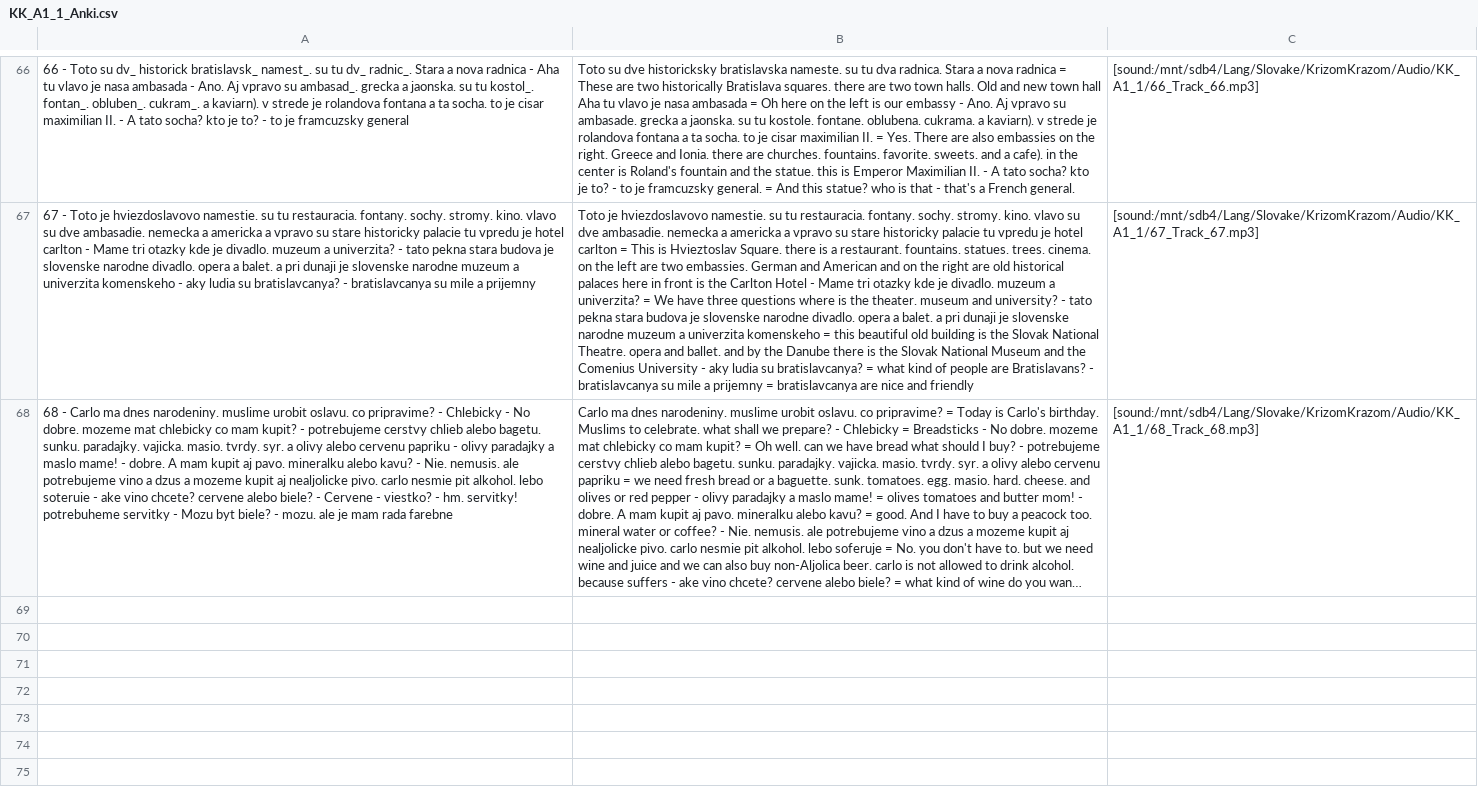
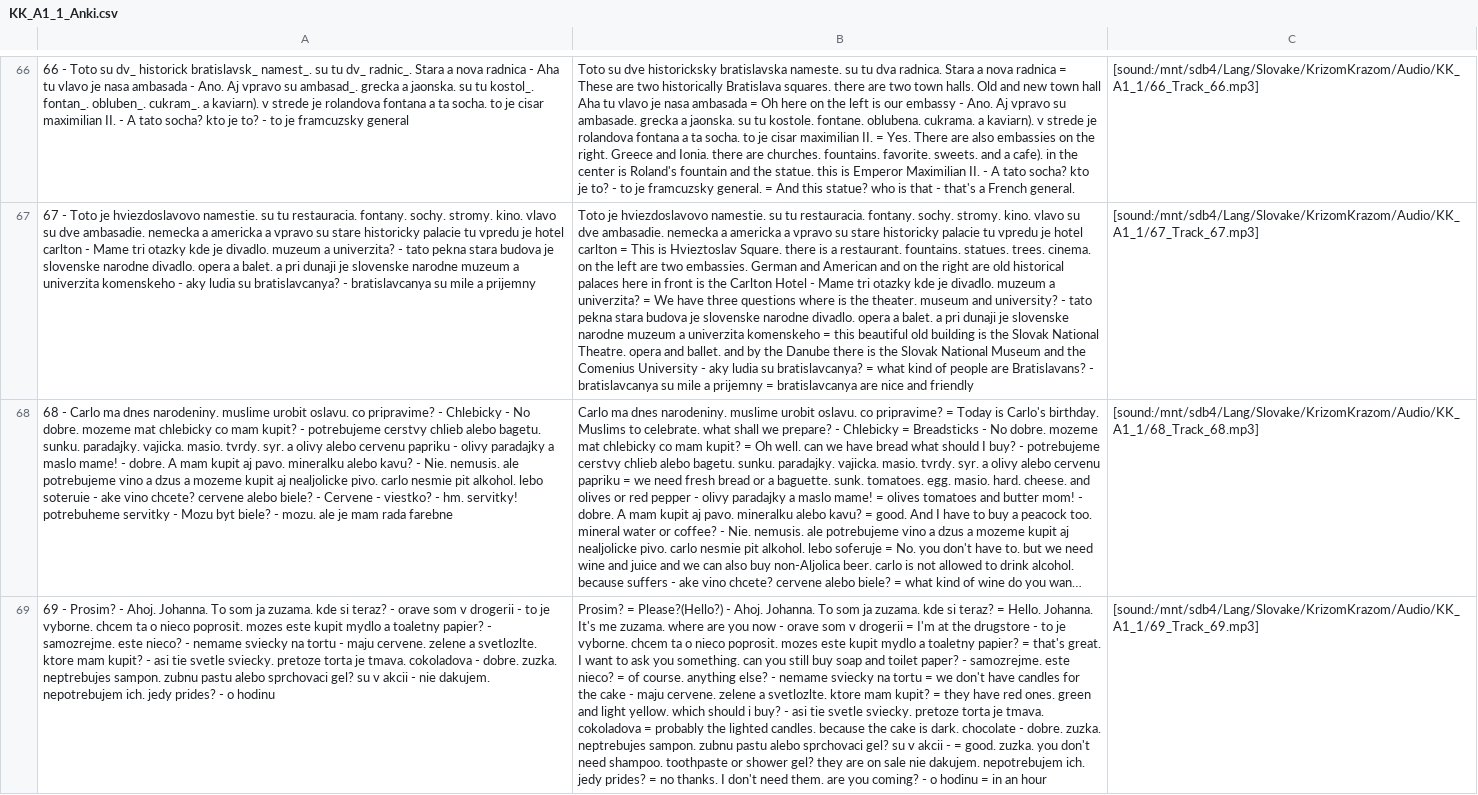
Before and after one commit to evilusean/Pysean, a CSV file: Sean/Slovak/KrizomKrazom/A1/KK_A1_1_Anki.csv, drawn as a sheet; only a part is shown, gaps mark what is left out; long unchanged cells end in …; the diff names each change by its address in the sheet, - before the commit and + after, or states it on an @@ line.

Commit message:
Update KK_A1_1_Anki.csv

```diff
--- a/Sean/Slovak/KrizomKrazom/A1/KK_A1_1_Anki.csv
+++ b/Sean/Slovak/KrizomKrazom/A1/KK_A1_1_Anki.csv
+row 69: 69 - Prosim? - Ahoj. Johanna. To som ja zuzama. kde si teraz? - orave som v drogerii - to je vyborne. chcem ta o nieco poprosit. mozes este kupit mydlo a toaletny papier? - samozrejme. este nieco? - nemame sviecky na tortu - maju cervene. zelene a svetlozlte. ktore mam kupit? - asi tie svetle sviecky. pretoze torta je tmava. cokoladova - dobre. zuzka. neptrebujes sampon. zubnu pastu alebo sprchovaci gel? su v akcii - nie dakujem. nepotrebujem ich. jedy prides? - o hodinu | Prosim? = Please?(Hello?) - Ahoj. Johanna. To som ja zuzama. kde si teraz? = Hello. Johanna. It's me zuzama. where are you now - orave som v drogerii = I'm at the drugstore - to je vyborne. chcem ta o nieco poprosit. mozes este kupit mydlo a toaletny papier? = that's great. I want to ask you something. can you still buy soap and toilet paper? - samozrejme. este nieco? = of course. anything else? - nemame sviecky na tortu = we don't have candles for the cake - maju cervene. zelene a svetlozlte. ktore mam kupit? = they have red ones. green and light yellow. which should i buy? - asi tie svetle sviecky. pretoze torta je tmava. cokoladova = probably the lighted candles. because the cake is dark. chocolate - dobre. zuzka. neptrebujes sampon. zubnu pastu alebo sprchovaci gel? su v akcii - = good. zuzka. you don't need shampoo. toothpaste or shower gel? they are on sale nie dakujem. nepotrebujem ich. jedy prides? = no thanks. I don't need them. are you coming? - o hodinu = in an hour | [sound:/mnt/sdb4/Lang/Slovake/KrizomKrazom/Audio/KK_A1_1/69_Track_69.mp3]
```
